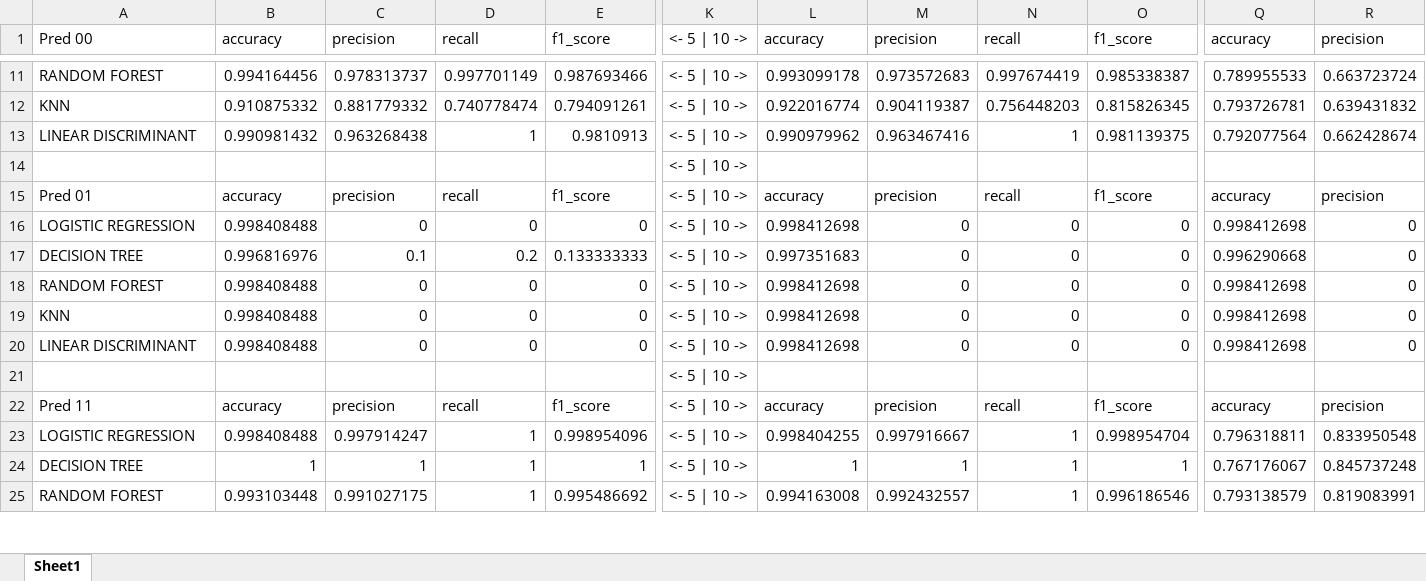
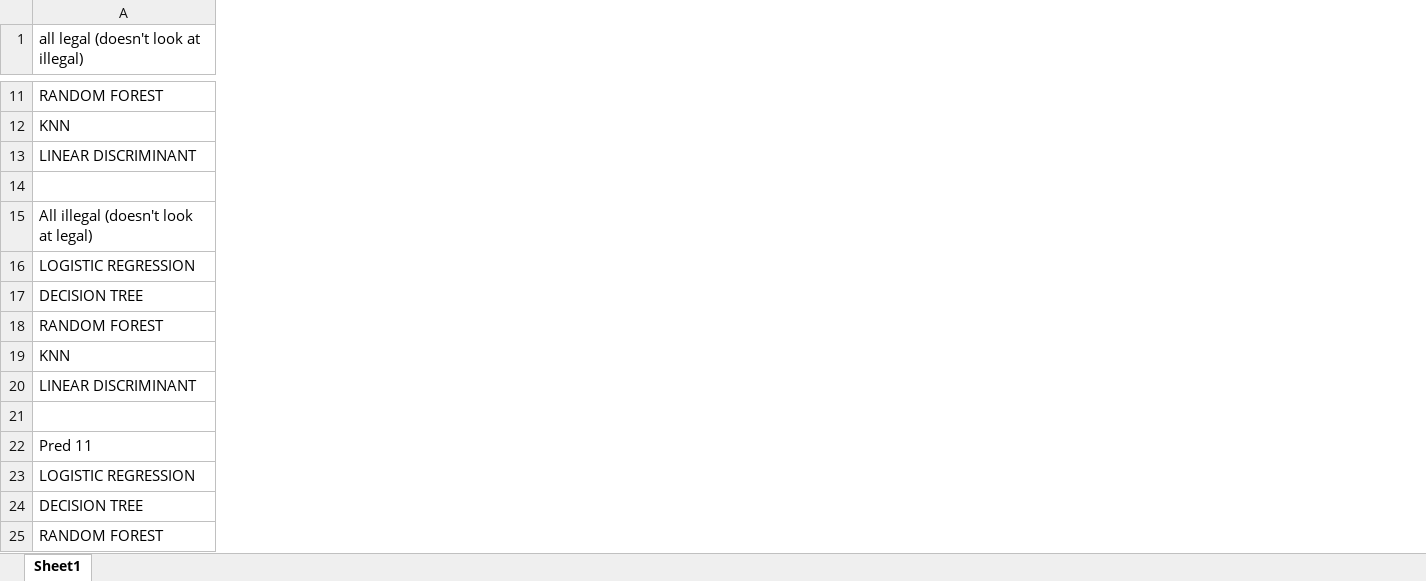
Before and after one commit to jsmit124/AIResearchProject, an Excel workbook: kFoldResults/FinalScores.xlsx, sheet Sheet1, drawn as a sheet; only a part is shown, gaps mark what is left out; values as stored, in another font and other column widths than the file's, no borders; charts and pictures not drawn; removed rows and columns are numbered as before the commit, all else as after; rows hold the shown columns only; the diff covers the shown part only; the diff names each change by its address in the sheet, - before the commit and + after, or states it on an @@ line.

```diff
--- a/kFoldResults/FinalScores.xlsx (sheet Sheet1)
+++ b/kFoldResults/FinalScores.xlsx (sheet Sheet1)
-column B (accuracy), rows 11-15: 0.994164456 | 0.910875332 | 0.990981432 |  | accuracy; rows 22-25: accuracy | 0.998408488 | 1 | 0.993103448
-column C (precision), rows 11-15: 0.978313737 | 0.881779332 | 0.963268438 |  | precision; rows 22-25: precision | 0.997914247 | 1 | 0.991027175
-column D (recall), rows 11-15: 0.997701149 | 0.740778474 | 1 |  | recall; rows 22-25: recall | 1 | 1 | 1
-column E (f1_score), rows 11-15: 0.987693466 | 0.794091261 | 0.9810913 |  | f1_score; rows 22-25: f1_score | 0.998954096 | 1 | 0.995486692
-column K (<- 5 | 10 ->), rows 11-15: all <- 5 | 10 ->; rows 21-25: all <- 5 | 10 ->
-column L (accuracy), rows 11-15: 0.993099178 | 0.922016774 | 0.990979962 |  | accuracy; rows 22-25: accuracy | 0.998404255 | 1 | 0.994163008
-column M (precision), rows 11-15: 0.973572683 | 0.904119387 | 0.963467416 |  | precision; rows 22-25: precision | 0.997916667 | 1 | 0.992432557
-column N (recall), rows 11-15: 0.997674419 | 0.756448203 | 1 |  | recall; rows 22-25: recall | 1 | 1 | 1
-column O (f1_score), rows 11-15: 0.985338387 | 0.815826345 | 0.981139375 |  | f1_score; rows 22-25: f1_score | 0.998954704 | 1 | 0.996186546
-column Q (accuracy), rows 11-15: 0.789955533 | 0.793726781 | 0.792077564 |  | accuracy; rows 22-25: accuracy | 0.796318811 | 0.767176067 | 0.793138579
-column R (precision), rows 11-15: 0.663723724 | 0.639431832 | 0.662428674 |  | precision; rows 22-25: precision | 0.833950548 | 0.845737248 | 0.819083991
-A1: Pred 00
+A1: all legal (doesn't look at illegal)
-A15: Pred 01
+A15: All illegal (doesn't look at legal)
-row 16: LOGISTIC REGRESSION | 0.998408488 | 0 | 0 | 0 | <- 5 | 10 -> | 0.998412698 | 0 | 0 | 0 | 0.998412698 | 0
-row 17: DECISION TREE | 0.996816976 | 0.1 | 0.2 | 0.133333333 | <- 5 | 10 -> | 0.997351683 | 0 | 0 | 0 | 0.996290668 | 0
-row 18: RANDOM FOREST | 0.998408488 | 0 | 0 | 0 | <- 5 | 10 -> | 0.998412698 | 0 | 0 | 0 | 0.998412698 | 0
-row 19: KNN | 0.998408488 | 0 | 0 | 0 | <- 5 | 10 -> | 0.998412698 | 0 | 0 | 0 | 0.998412698 | 0
-row 20: LINEAR DISCRIMINANT | 0.998408488 | 0 | 0 | 0 | <- 5 | 10 -> | 0.998412698 | 0 | 0 | 0 | 0.998412698 | 0
+row 16: LOGISTIC REGRESSION
+row 17: DECISION TREE
+row 18: RANDOM FOREST
+row 19: KNN
+row 20: LINEAR DISCRIMINANT
```
Also changed, not shown: 5 added rows, 5 removed rows and 4 removed columns elsewhere in this sheet, charts or pictures, 2 other files.
